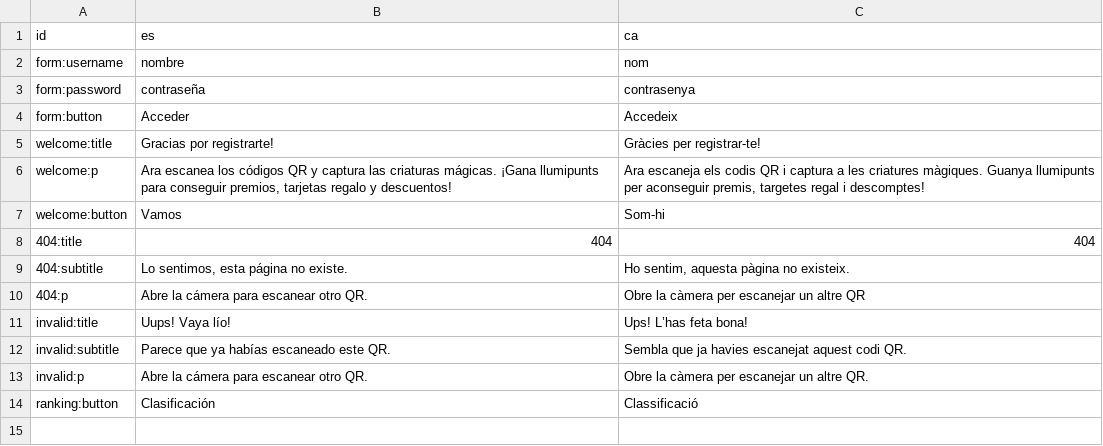
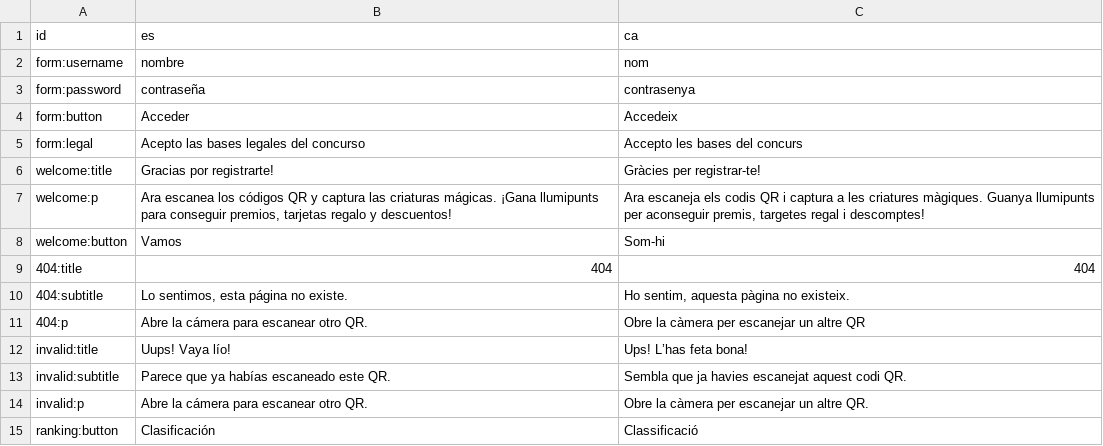
Before and after one commit to jordiplanas/qrs, a CSV file: parser/in/copy.csv, drawn as a sheet; the diff names each change by its address in the sheet, - before the commit and + after, or states it on an @@ line.

```diff
--- a/parser/in/copy.csv
+++ b/parser/in/copy.csv
+row 5: form:legal | Acepto las bases legales del concurso | Accepto les bases del concurs
```
Also changed, not shown: 3 other files.
